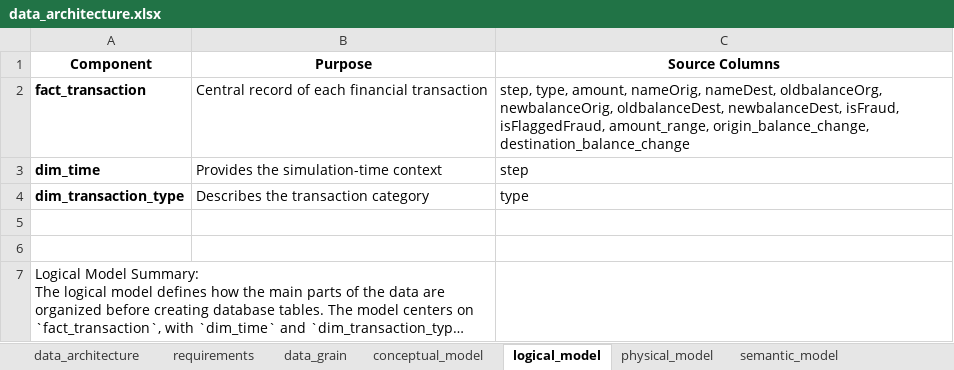
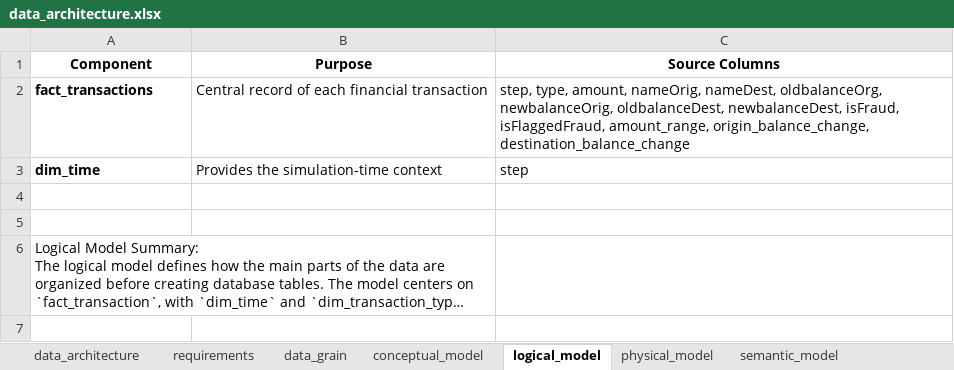
Before and after one commit to jadulcopaul-netiZen/Banking_Risk_Operations_Dashboard, an Excel workbook: documentation/data_architecture.xlsx, sheet logical_model, drawn as a sheet; long unchanged cells end in …; values as stored, in another font and other column widths than the file's, no borders; table styles not drawn; the diff names each change by its address in the sheet, - before the commit and + after, or states it on an @@ line.

```diff
--- a/documentation/data_architecture.xlsx (sheet logical_model)
+++ b/documentation/data_architecture.xlsx (sheet logical_model)
-A2 (Component): fact_transaction
+A2 (Component): fact_transactions
-row 4: dim_transaction_type | Describes the transaction category | type
```
Also changed, not shown: sheet physical_model, charts or pictures, data/gold/data_catalog.xlsx, 3 other files.
